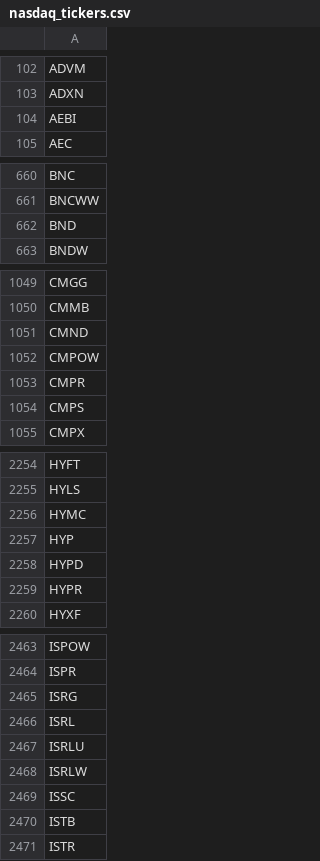
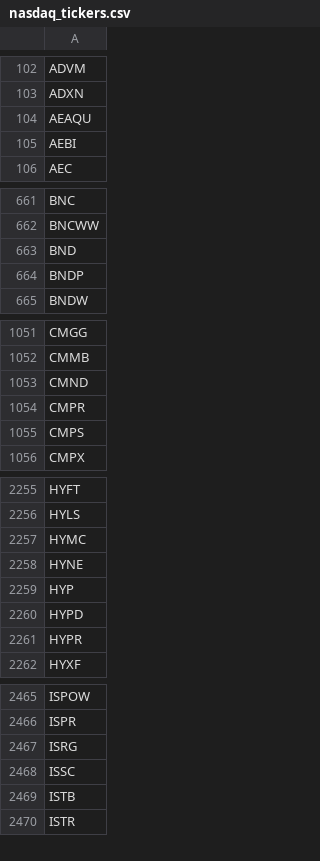
Before and after one commit to cmmds1982/nasdaq-tickers-fetcher, a CSV file: nasdaq_tickers.csv, drawn as a sheet; only a part is shown, gaps mark what is left out; removed rows and columns are numbered as before the commit, all else as after; the diff covers the shown part only; the diff names each change by its address in the sheet, - before the commit and + after, or states it on an @@ line.

```diff
--- a/nasdaq_tickers.csv
+++ b/nasdaq_tickers.csv
+row 104: AEAQU
+row 664: BNDP
-row 1052: CMPOW
+row 2258: HYNE
-row 2466: ISRL
-row 2467: ISRLU
-row 2468: ISRLW
```
Also changed, not shown: 2 added rows, 1 removed row and 1 edited cell elsewhere in this file.
